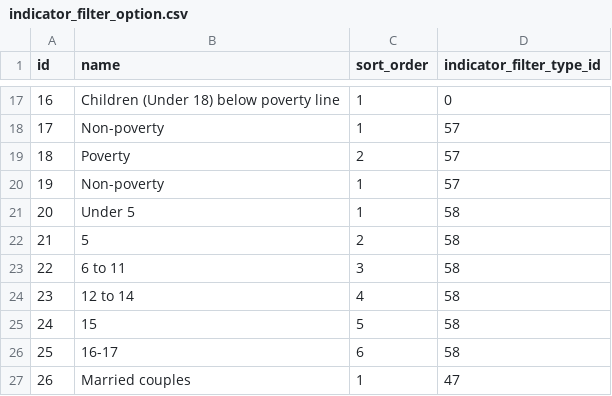
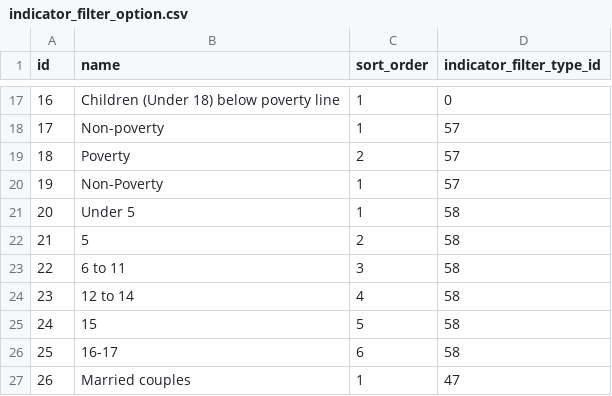
Before and after one commit to data-driven-detroit/hip_sdc_rebuild, a CSV file: hip/indicator_filter_option.csv, drawn as a sheet; only a part is shown, gaps mark what is left out.

Commit message:
trying to insert indicator filter option

```diff
--- a/hip/indicator_filter_option.csv
+++ b/hip/indicator_filter_option.csv
@@ -19,3 +19,3 @@ id,name,sort_order,indicator_filter_type_id
 18,Poverty,2,57
-19,Non-poverty,1,57
+19,Non-Poverty,1,57
 20,Under 5,1,58
```
